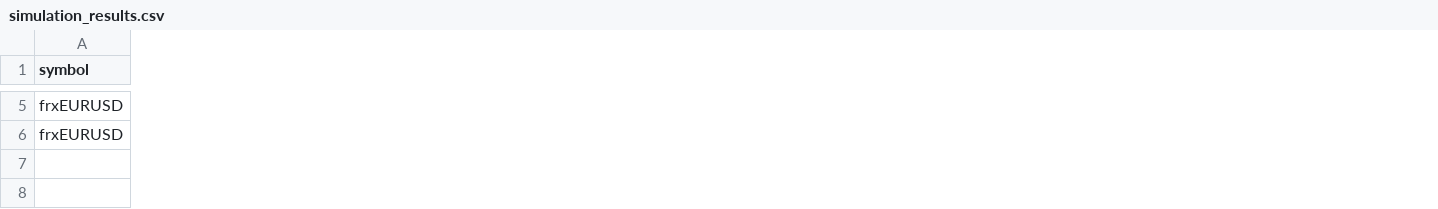
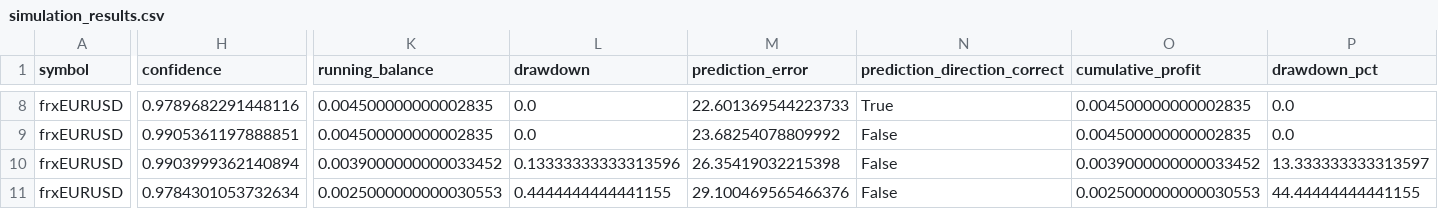
Before and after one commit to semillacaramelo/CommunityConnect, a CSV file: simulation_results.csv, drawn as a sheet; only a part is shown, gaps mark what is left out; rows hold the shown columns only; the diff covers the shown part only; the diff names each change by its address in the sheet, - before the commit and + after, or states it on an @@ line.

```diff
--- a/simulation_results.csv
+++ b/simulation_results.csv
+column H (confidence), row 8: 0.9789682291448116; row 11: 0.9784301053732634
+column K (running_balance), row 8: 0.004500000000002835; row 11: 0.0025000000000030553
+column L (drawdown), row 8: 0.0; row 11: 0.4444444444441155
+column M (prediction_error), row 8: 22.601369544223733; row 11: 29.100469565466376
+column N (prediction_direction_correct), row 8: True; row 11: False
+column O (cumulative_profit), row 8: 0.004500000000002835; row 11: 0.0025000000000030553
+column P (drawdown_pct), row 8: 0.0; row 11: 44.44444444441155
+row 9: frxEURUSD | 0.9905361197888851 | 0.004500000000002835 | 0.0 | 23.68254078809992 | False | 0.004500000000002835 | 0.0
+row 10: frxEURUSD | 0.9903999362140894 | 0.0039000000000033452 | 0.13333333333313596 | 26.35419032215398 | False | 0.0039000000000033452 | 13.333333333313597
```
Also changed, not shown: 3 added rows, 2 added columns and 30 edited cells elsewhere in this file, 10 other files.
